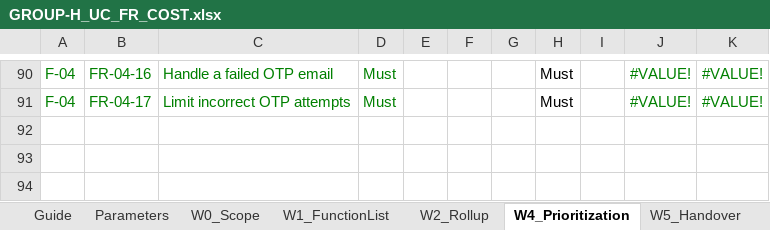
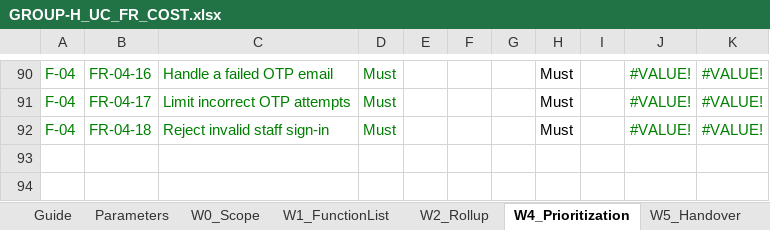
Before and after one commit to chihvcte-beep/dbiz2-group-h, an Excel workbook: [DBIZ 2] GROUP H/GROUP-H_UC_FR_COST.xlsx, sheet W4_Prioritization, drawn as a sheet; only a part is shown, gaps mark what is left out; values as stored, in another font and other column widths than the file's, no borders; the diff names each change by its address in the sheet, - before the commit and + after, or states it on an @@ line.

```diff
--- a/[DBIZ 2] GROUP H/GROUP-H_UC_FR_COST.xlsx (sheet W4_Prioritization)
+++ b/[DBIZ 2] GROUP H/GROUP-H_UC_FR_COST.xlsx (sheet W4_Prioritization)
-row 92: (empty)
+row 92: F-04 | FR-04-18 | Reject invalid staff sign-in | Must |  |  |  | Must |  | #VALUE! | #VALUE!
```
Also changed, not shown: sheet W1_FunctionList, sheet W2_Rollup, formulas that keep their value, 53 other files.
